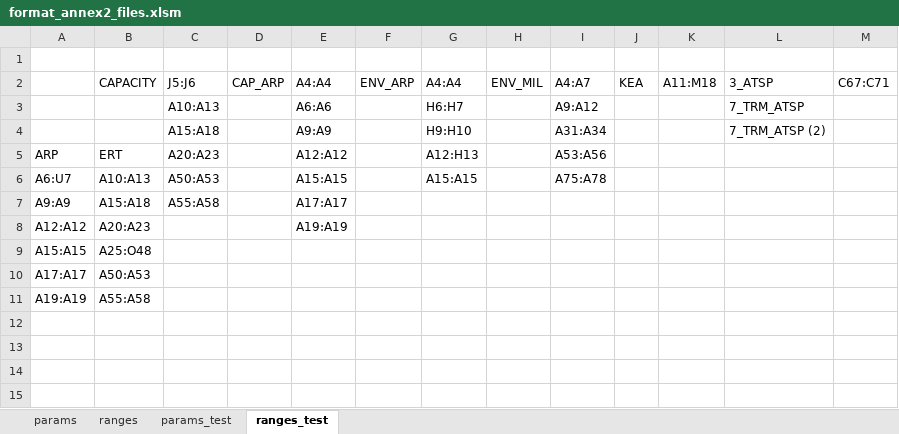
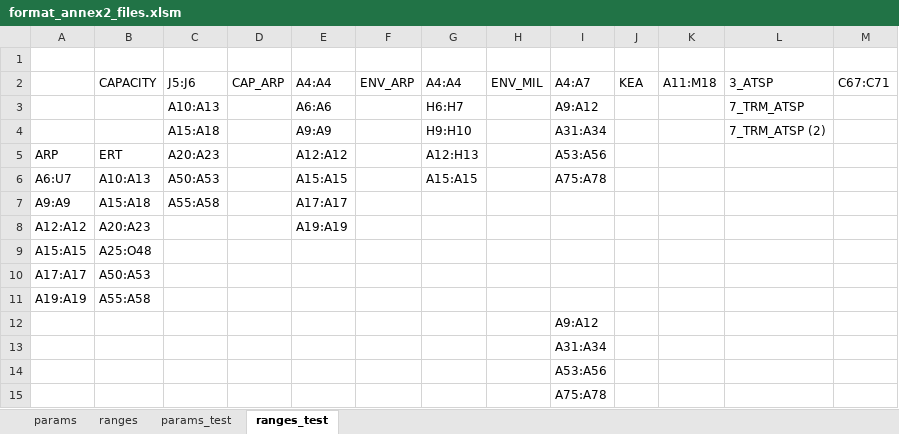
Before and after one commit to ses-eu/prb-annex2, an Excel workbook: format_annex2_files.xlsm, sheet ranges_test, drawn as a sheet; values as stored, in another font and other column widths than the file's, no borders; the diff names each change by its address in the sheet, - before the commit and + after, or states it on an @@ line.

```diff
--- a/format_annex2_files.xlsm (sheet ranges_test)
+++ b/format_annex2_files.xlsm (sheet ranges_test)
+row 12:  |  |  |  |  |  |  |  | A9:A12
+row 13:  |  |  |  |  |  |  |  | A31:A34
+row 14:  |  |  |  |  |  |  |  | A53:A56
+row 15:  |  |  |  |  |  |  |  | A75:A78
```
Also changed, not shown: sheet ranges, sheet params, 11 other files.
